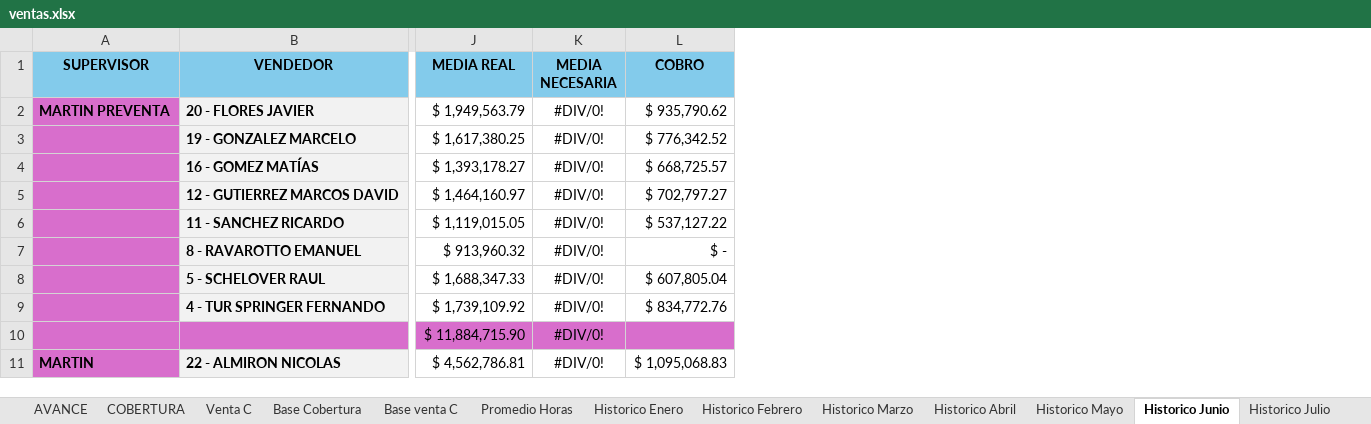
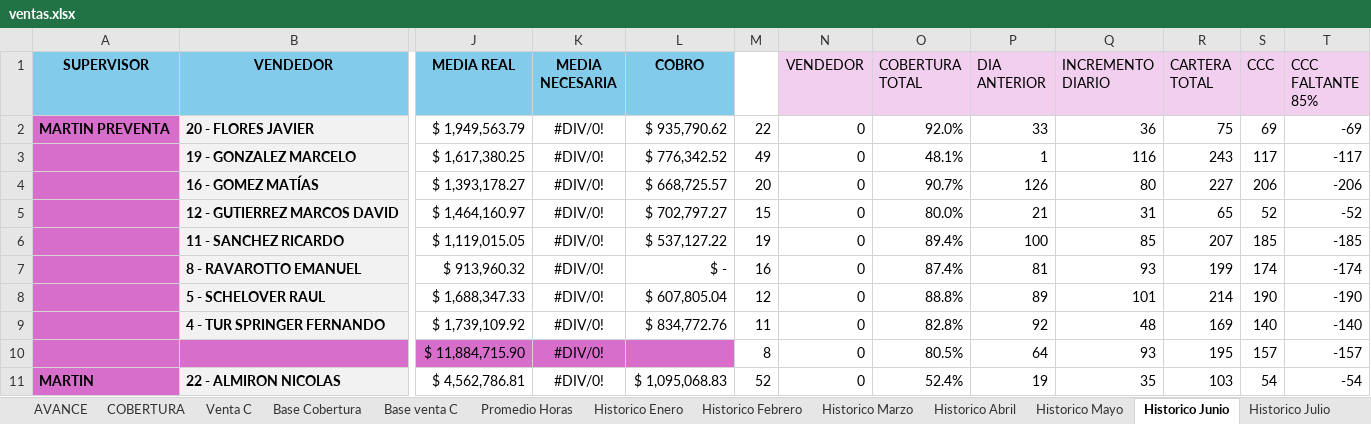
Before and after one commit to cesartrix/Avanve-ventas, an Excel workbook: data/ventas.xlsx, sheet Historico Junio, drawn as a sheet; only a part is shown, gaps mark what is left out; values as stored, in another font and other column widths than the file's, no borders; conditional formats not drawn; the diff names each change by its address in the sheet, - before the commit and + after, or states it on an @@ line.

```diff
--- a/data/ventas.xlsx (sheet Historico Junio)
+++ b/data/ventas.xlsx (sheet Historico Junio)
+column M, rows 2-11: 22 | 49 | 20 | 15 | 19 | 16 | 12 | 11 | 8 | 52
+column N (VENDEDOR), rows 2-11: all 0
+column O (COBERTURA TOTAL), rows 2-11: 92.0% | 48.1% | 90.7% | 80.0% | 89.4% | 87.4% | 88.8% | 82.8% | 80.5% | 52.4%
+column P (DIA ANTERIOR), rows 2-11: 33 | 1 | 126 | 21 | 100 | 81 | 89 | 92 | 64 | 19
+column Q (INCREMENTO DIARIO), rows 2-11: 36 | 116 | 80 | 31 | 85 | 93 | 101 | 48 | 93 | 35
+column R (CARTERA TOTAL), rows 2-11: 75 | 243 | 227 | 65 | 207 | 199 | 214 | 169 | 195 | 103
+column S (CCC), rows 2-11: 69 | 117 | 206 | 52 | 185 | 174 | 190 | 140 | 157 | 54
+column T (CCC FALTANTE 85%), rows 2-11: -69 | -117 | -206 | -52 | -185 | -174 | -190 | -140 | -157 | -54
```
Also changed, not shown: sheet Historico Julio, sheet Historico Mayo.
